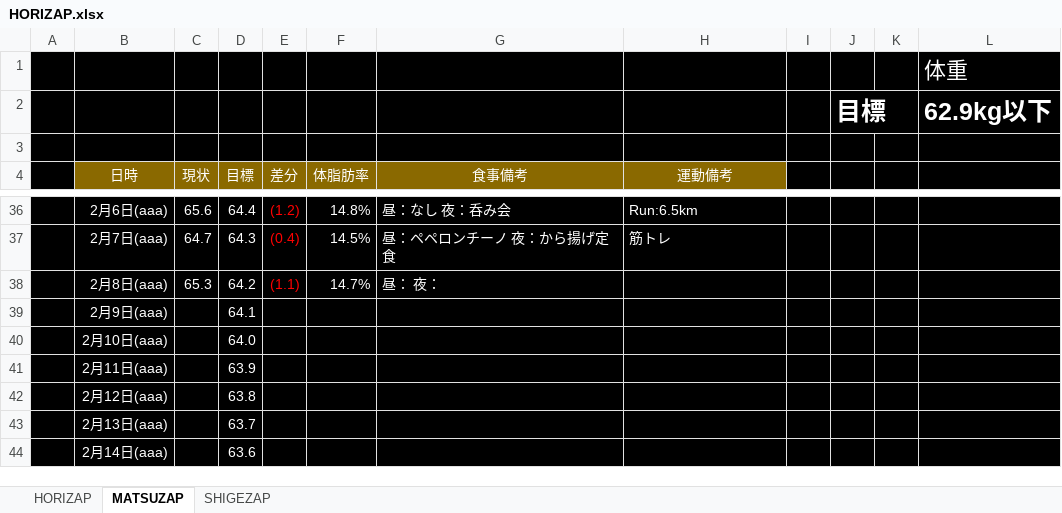
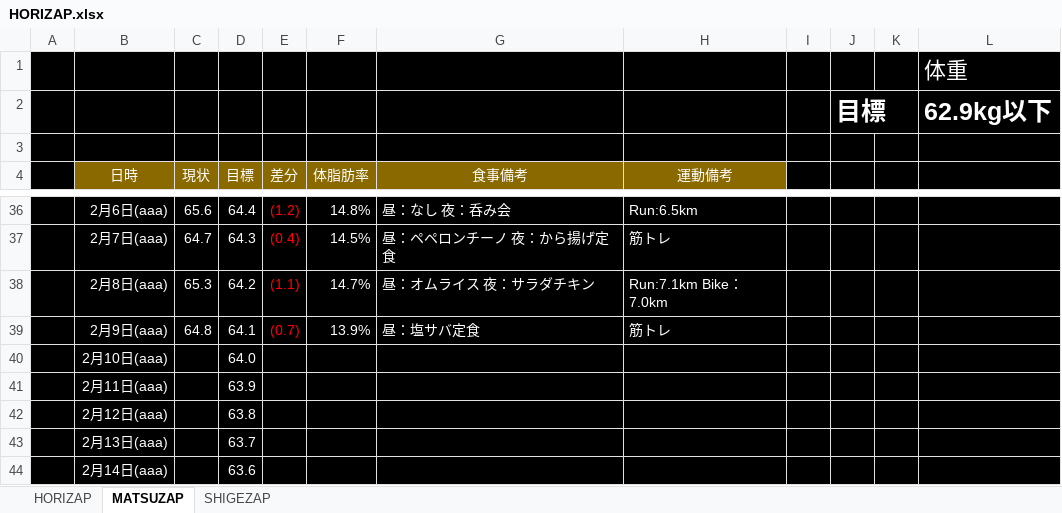
Before and after one commit to GS-Shigenaga/HORIZAP, an Excel workbook: HORIZAP.xlsx, sheet MATSUZAP, drawn as a sheet; only a part is shown, gaps mark what is left out; values as stored, in another font and other column widths than the file's, no borders; charts and pictures not drawn; the diff names each change by its address in the sheet, - before the commit and + after, or states it on an @@ line.

Commit message:
初の体脂肪率13％台。いやこれほんとか？ただ、確実に数値落ちてるんよな。

```diff
--- a/HORIZAP.xlsx (sheet MATSUZAP)
+++ b/HORIZAP.xlsx (sheet MATSUZAP)
-G38 (食事備考): 昼： 夜：
+G38 (食事備考): 昼：オムライス 夜：サラダチキン
-H38 (運動備考): (empty)
+H38 (運動備考): Run:7.1km Bike：7.0km
-C39 (現状): (empty)
+C39 (現状): 64.8
-E39 (差分): (empty)
+E39 (差分): (0.7)
-F39 (体脂肪率): (empty)
+F39 (体脂肪率): 13.9%
-G39 (食事備考): (empty)
+G39 (食事備考): 昼：塩サバ定食
-H39 (運動備考): (empty)
+H39 (運動備考): 筋トレ
```
Also changed, not shown: charts or pictures.
